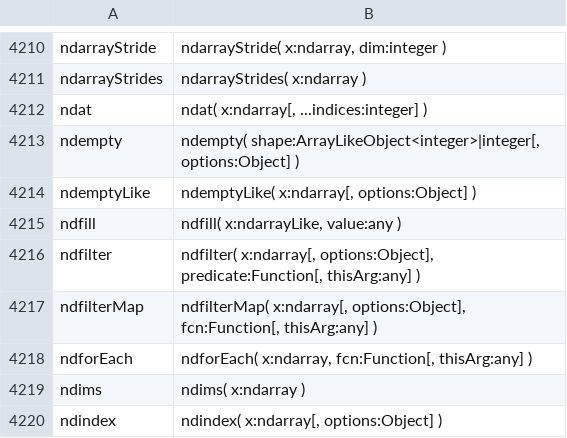
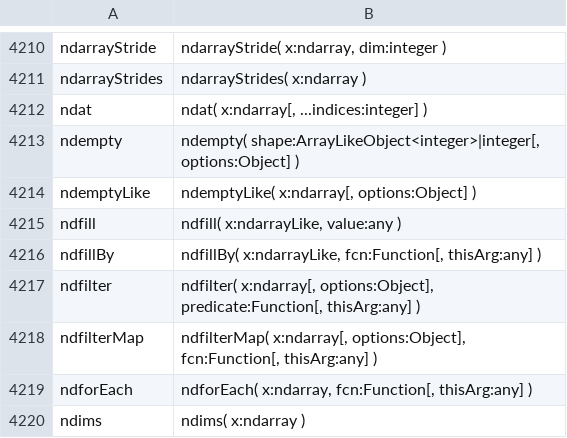
Before and after one commit to stdlib-js/repl-typed-signature, a CSV file: data/data.csv, drawn as a sheet; only a part is shown, gaps mark what is left out; the shorter side is filled out with more unchanged rows.

```diff
--- a/data/data.csv
+++ b/data/data.csv
@@ -4215,2 +4215,3 @@ ndemptyLike,"ndemptyLike( x:ndarray[, options:Object] )"
 ndfill,"ndfill( x:ndarrayLike, value:any )"
+ndfillBy,"ndfillBy( x:ndarrayLike, fcn:Function[, thisArg:any] )"
 ndfilter,"ndfilter( x:ndarray[, options:Object], predicate:Function[, thisArg:any] )"
```
Also changed, not shown: 5 other files.
